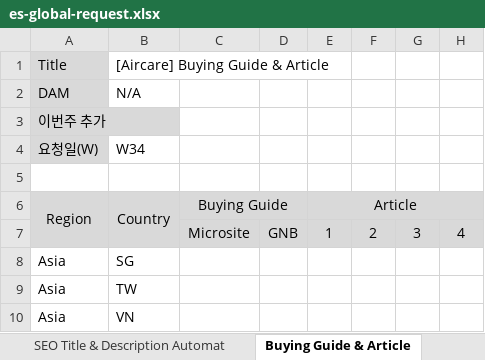
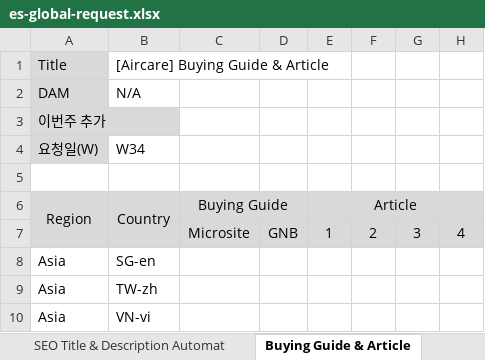
Before and after one commit to towdew/hs-dashboard, an Excel workbook: es/es-global-request.xlsx, sheet Buying Guide & Article, drawn as a sheet; values as stored, in another font and other column widths than the file's, no borders; the diff names each change by its address in the sheet, - before the commit and + after, or states it on an @@ line.

Commit message:
Add files via upload

```diff
--- a/es/es-global-request.xlsx (sheet Buying Guide & Article)
+++ b/es/es-global-request.xlsx (sheet Buying Guide & Article)
-B8: SG
+B8: SG-en
-B9: TW
+B9: TW-zh
-B10: VN
+B10: VN-vi
```
